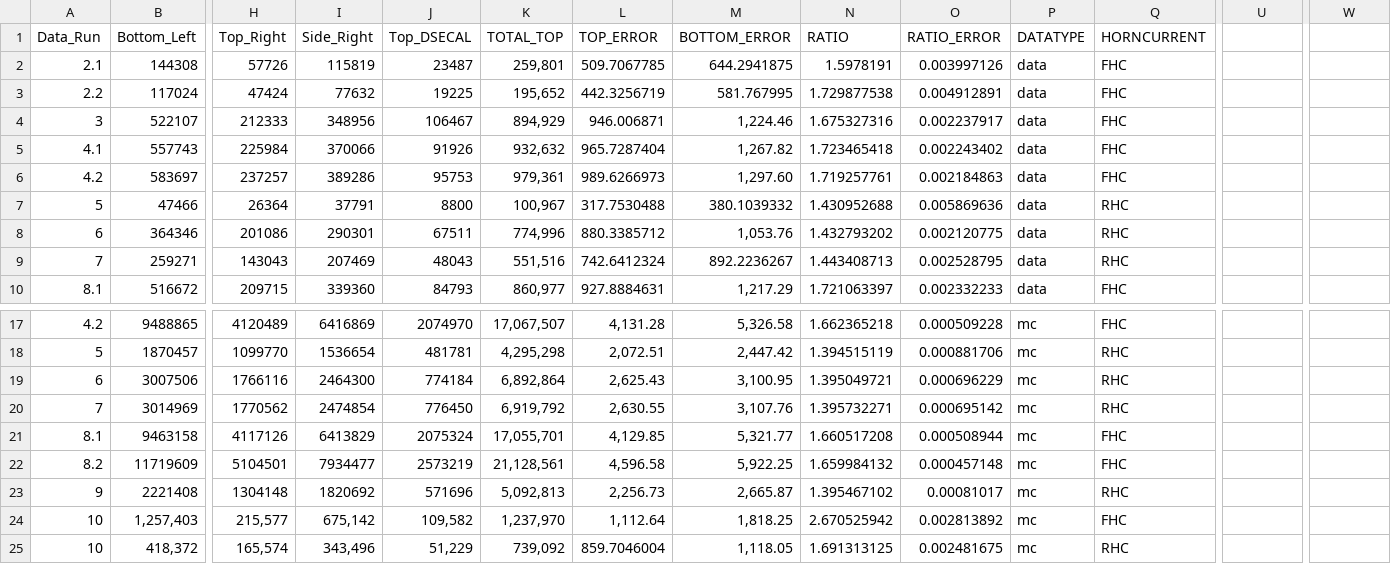
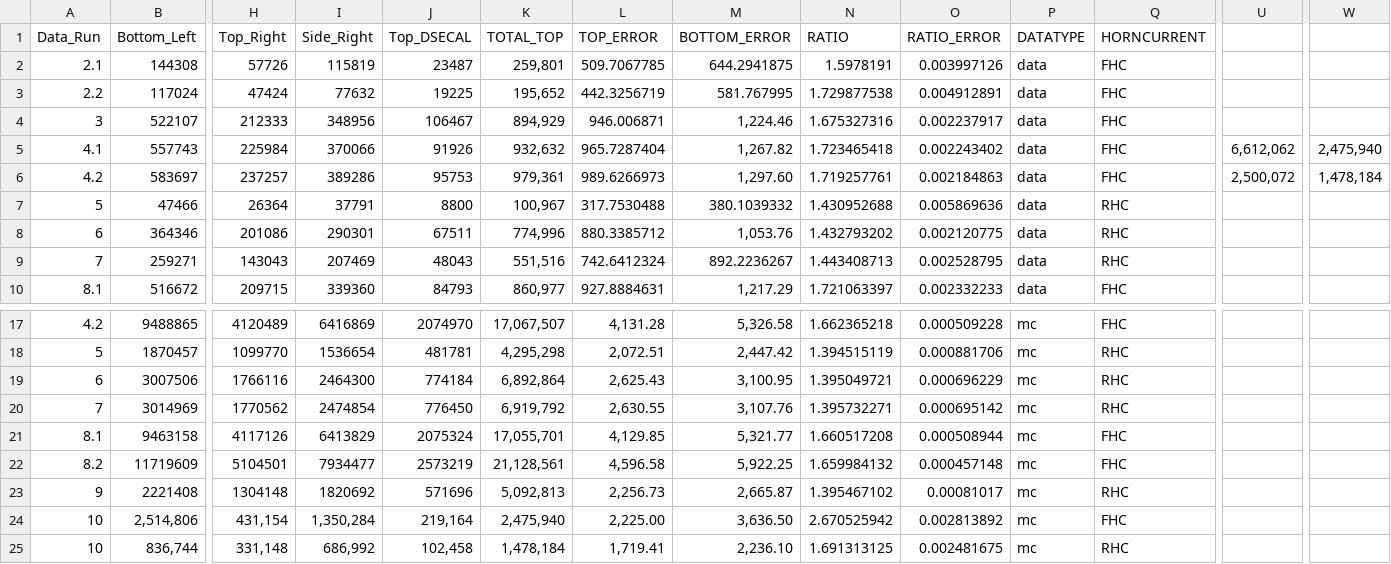
Before and after one commit to willbark3r/fileformasters, a CSV file: MASTERANALYSIS.csv, drawn as a sheet; only a part is shown, gaps mark what is left out; removed rows and columns are numbered as before the commit, all else as after; rows hold the shown columns only; the diff names each change by its address in the sheet, - before the commit and + after, or states it on an @@ line.

Commit message:
Add files via upload

```diff
--- a/MASTERANALYSIS.csv
+++ b/MASTERANALYSIS.csv
-U5: (empty)
+U5: 6,612,062
-W5: (empty)
+W5: 2,475,940
-U6: (empty)
+U6: 2,500,072
-W6: (empty)
+W6: 1,478,184
-row 24: 10 | 1,257,403 | 215,577 | 675,142 | 109,582 | 1,237,970 | 1,112.64 | 1,818.25 | 2.670525942 | 0.002813892 | mc | FHC
-row 25: 10 | 418,372 | 165,574 | 343,496 | 51,229 | 739,092 | 859.7046004 | 1,118.05 | 1.691313125 | 0.002481675 | mc | RHC
+row 24: 10 | 2,514,806 | 431,154 | 1,350,284 | 219,164 | 2,475,940 | 2,225.00 | 3,636.50 | 2.670525942 | 0.002813892 | mc | FHC
+row 25: 10 | 836,744 | 331,148 | 686,992 | 102,458 | 1,478,184 | 1,719.41 | 2,236.10 | 1.691313125 | 0.002481675 | mc | RHC
```
